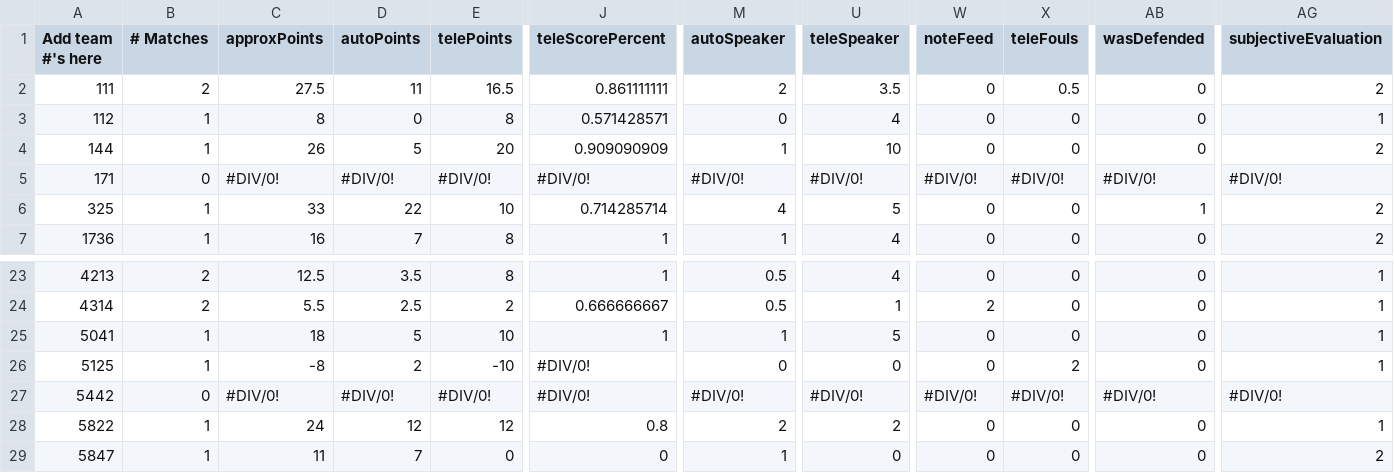
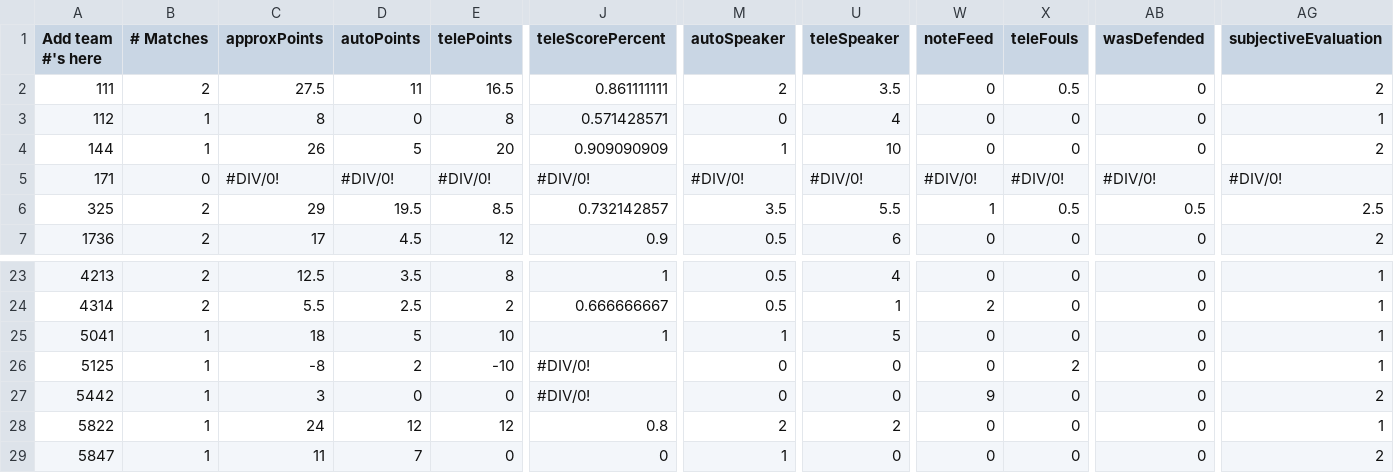
Before and after one commit to btmartin/btmartin.github.io, a CSV file: Scouting/ConsolidatedData.csv, drawn as a sheet; only a part is shown, gaps mark what is left out; the diff covers the shown part only; the diff names each change by its address in the sheet, - before the commit and + after, or states it on an @@ line.

```diff
--- a/Scouting/ConsolidatedData.csv
+++ b/Scouting/ConsolidatedData.csv
-B6:B7 (# Matches): 1
+B6:B7 (# Matches): 2
-C6 (approxPoints): 33
+C6 (approxPoints): 29
-D6 (autoPoints): 22
+D6 (autoPoints): 19.5
-E6 (telePoints): 10
+E6 (telePoints): 8.5
-J6 (teleScorePercent): 0.714285714
+J6 (teleScorePercent): 0.732142857
-M6 (autoSpeaker): 4
+M6 (autoSpeaker): 3.5
-U6 (teleSpeaker): 5
+U6 (teleSpeaker): 5.5
-W6 (noteFeed): 0
+W6 (noteFeed): 1
-X6 (teleFouls): 0
+X6 (teleFouls): 0.5
-AB6 (wasDefended): 1
+AB6 (wasDefended): 0.5
-AG6 (subjectiveEvaluation): 2
+AG6 (subjectiveEvaluation): 2.5
-C7 (approxPoints): 16
+C7 (approxPoints): 17
-D7 (autoPoints): 7
+D7 (autoPoints): 4.5
-E7 (telePoints): 8
+E7 (telePoints): 12
-J7 (teleScorePercent): 1
+J7 (teleScorePercent): 0.9
-M7 (autoSpeaker): 1
+M7 (autoSpeaker): 0.5
-U7 (teleSpeaker): 4
+U7 (teleSpeaker): 6
-B27 (# Matches): 0
+B27 (# Matches): 1
-C27 (approxPoints): #DIV/0!
+C27 (approxPoints): 3
-D27 (autoPoints): #DIV/0!
+D27 (autoPoints): 0
-E27 (telePoints): #DIV/0!
+E27 (telePoints): 0
-M27 (autoSpeaker): #DIV/0!
+M27 (autoSpeaker): 0
-U27 (teleSpeaker): #DIV/0!
+U27 (teleSpeaker): 0
-W27 (noteFeed): #DIV/0!
+W27 (noteFeed): 9
-X27 (teleFouls): #DIV/0!
+X27 (teleFouls): 0
-AB27 (wasDefended): #DIV/0!
+AB27 (wasDefended): 0
-AG27 (subjectiveEvaluation): #DIV/0!
+AG27 (subjectiveEvaluation): 2
```
Also changed, not shown: 110 edited cells elsewhere in this file, Scouting/ScoutingData.csv.
